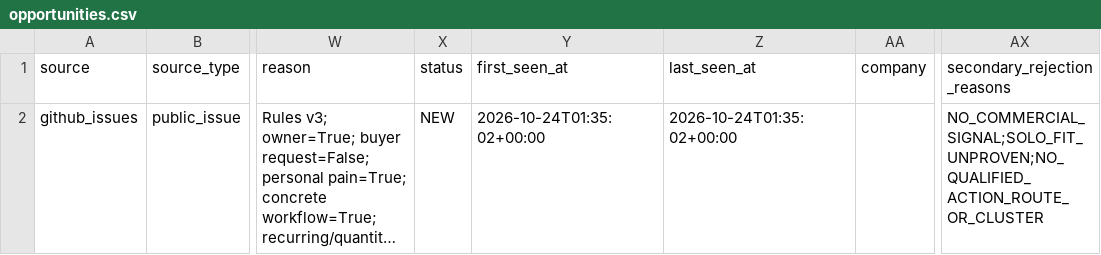
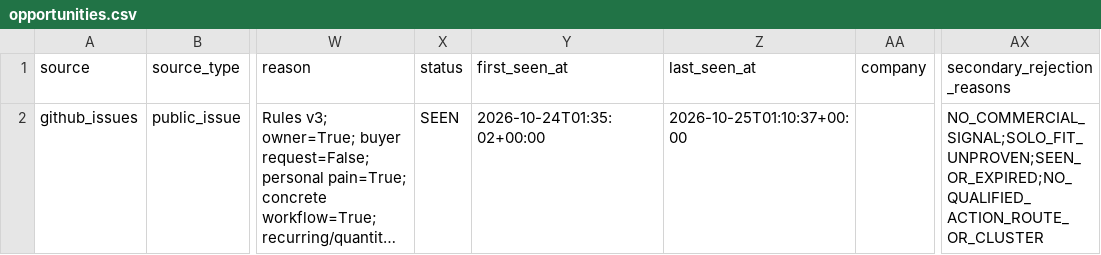
Before and after one commit to love20050402-hub/market-research-engine, a CSV file: output/opportunities.csv, drawn as a sheet; only a part is shown, gaps mark what is left out; long unchanged cells end in …; the diff names each change by its address in the sheet, - before the commit and + after, or states it on an @@ line.

```diff
--- a/output/opportunities.csv
+++ b/output/opportunities.csv
-X2 (status): NEW
+X2 (status): SEEN
-Z2 (last_seen_at): 2026-10-24T01:35:02+00:00
+Z2 (last_seen_at): 2026-10-25T01:10:37+00:00
-AX2 (secondary_rejection_reasons): NO_COMMERCIAL_SIGNAL;SOLO_FIT_UNPROVEN;NO_QUALIFIED_ACTION_ROUTE_OR_CLUSTER
+AX2 (secondary_rejection_reasons): NO_COMMERCIAL_SIGNAL;SOLO_FIT_UNPROVEN;SEEN_OR_EXPIRED;NO_QUALIFIED_ACTION_ROUTE_OR_CLUSTER
```
Also changed, not shown: output/market_top10.csv, output/pain_radar.csv, 7 other files.
